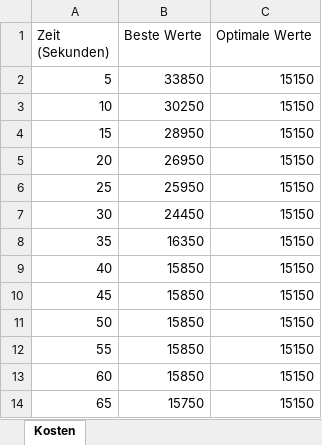
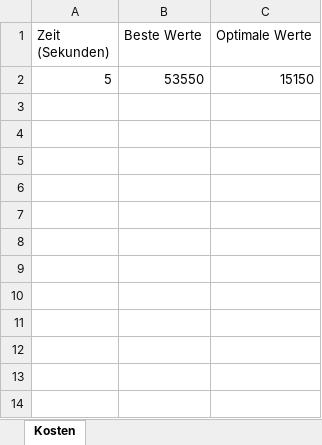
Before and after one commit to Dr-SIRM/project-x, an Excel workbook: Kostenanalyse.xlsx, sheet Kosten, drawn as a sheet; values as stored, in another font and other column widths than the file's, no borders; charts and pictures not drawn; the diff names each change by its address in the sheet, - before the commit and + after, or states it on an @@ line.

```diff
--- a/Kostenanalyse.xlsx (sheet Kosten)
+++ b/Kostenanalyse.xlsx (sheet Kosten)
-B2 (Beste Werte): 33850
+B2 (Beste Werte): 53550
-row 3: 10 | 30250 | 15150
-row 4: 15 | 28950 | 15150
-row 5: 20 | 26950 | 15150
-row 6: 25 | 25950 | 15150
-row 7: 30 | 24450 | 15150
-row 8: 35 | 16350 | 15150
-row 9: 40 | 15850 | 15150
-row 10: 45 | 15850 | 15150
-row 11: 50 | 15850 | 15150
-row 12: 55 | 15850 | 15150
-row 13: 60 | 15850 | 15150
-row 14: 65 | 15750 | 15150
```
Also changed, not shown: charts or pictures, 4 other files.
